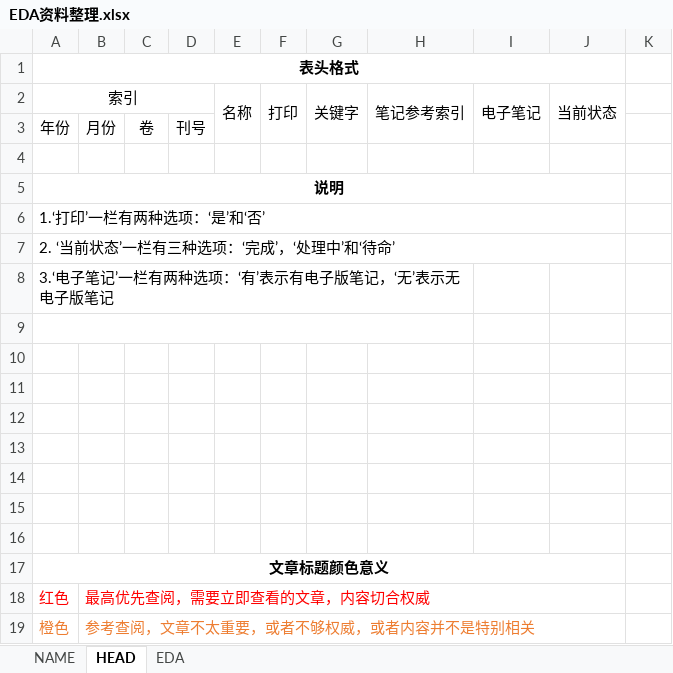
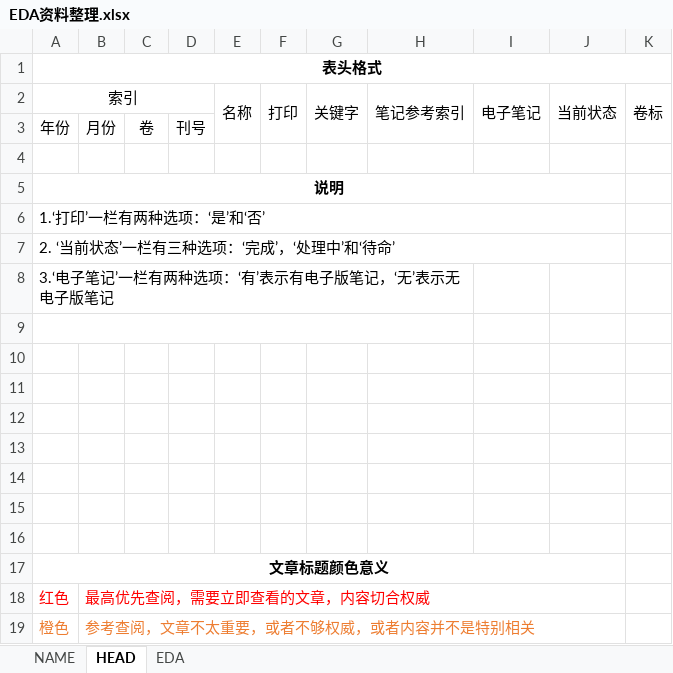
Before and after one commit to aramisw/papers, an Excel workbook: EDA资料整理.xlsx, sheet HEAD, drawn as a sheet; values as stored, in another font and other column widths than the file's, no borders; the diff names each change by its address in the sheet, - before the commit and + after, or states it on an @@ line.

```diff
--- a/EDA资料整理.xlsx (sheet HEAD)
+++ b/EDA资料整理.xlsx (sheet HEAD)
-A1:J1 merged
+A1:K1 merged
-K2: (empty)
+K2: 卷标
+K2:K3 merged
```
Also changed, not shown: sheet EDA, 打印.xlsx, 1 other file.
